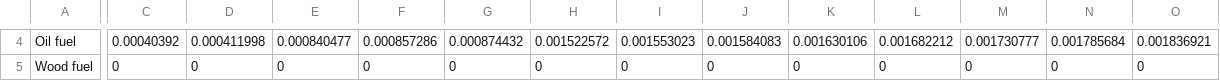
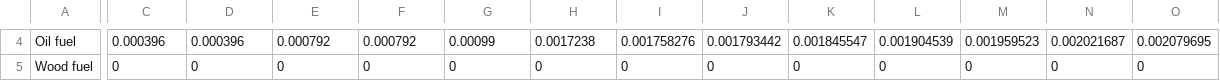
Before and after one commit to CIRED/Res-IRF, a CSV file: project/input/cee_tax.csv, drawn as a sheet; only a part is shown, gaps mark what is left out; the diff covers the shown part only; the diff names each change by its address in the sheet, - before the commit and + after, or states it on an @@ line.

```diff
--- a/project/input/cee_tax.csv
+++ b/project/input/cee_tax.csv
-C4: 0.00040392
+C4: 0.000396
-D4: 0.000411998
+D4: 0.000396
-E4: 0.000840477
+E4: 0.000792
-F4: 0.000857286
+F4: 0.000792
-G4: 0.000874432
+G4: 0.00099
-H4: 0.001522572
+H4: 0.0017238
-I4: 0.001553023
+I4: 0.001758276
-J4: 0.001584083
+J4: 0.001793442
-K4: 0.001630106
+K4: 0.001845547
-L4: 0.001682212
+L4: 0.001904539
-M4: 0.001730777
+M4: 0.001959523
-N4: 0.001785684
+N4: 0.002021687
-O4: 0.001836921
+O4: 0.002079695
```
Also changed, not shown: 101 edited cells elsewhere in this file, 6 other files.
